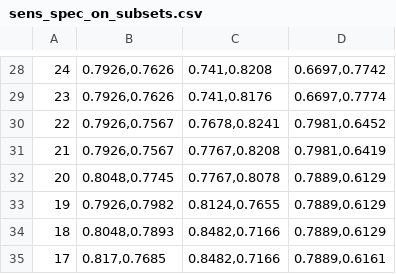
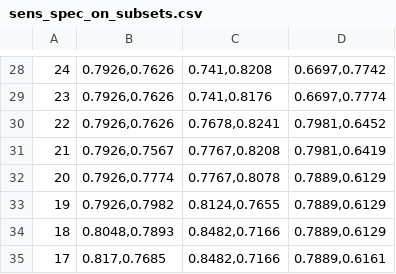
Before and after one commit to Learning-diagnosis-predictor/diagnosis-predictor, a CSV file: reports/evaluate_models_on_feature_subsets/sens_spec_on_subsets.csv, drawn as a sheet; only a part is shown, gaps mark what is left out; the diff covers the shown part only.

```diff
--- a/reports/evaluate_models_on_feature_subsets/sens_spec_on_subsets.csv
+++ b/reports/evaluate_models_on_feature_subsets/sens_spec_on_subsets.csv
@@ -29,5 +29,5 @@
 23,"0.7926,0.7626","0.741,0.8176","0.6697,0.7774"
-22,"0.7926,0.7567","0.7678,0.8241","0.7981,0.6452"
+22,"0.7926,0.7626","0.7678,0.8241","0.7981,0.6452"
 21,"0.7926,0.7567","0.7767,0.8208","0.7981,0.6419"
-20,"0.8048,0.7745","0.7767,0.8078","0.7889,0.6129"
+20,"0.7926,0.7774","0.7767,0.8078","0.7889,0.6129"
 19,"0.7926,0.7982","0.8124,0.7655","0.7889,0.6129"
```
Also changed, not shown: 20 edited cells elsewhere in this file, reports/evaluate_models_on_feature_subsets/cv_auc_on_subsets.csv, reports/evaluate_models_on_feature_subsets/performances-on-feature-subsets.csv, 29 other files.
